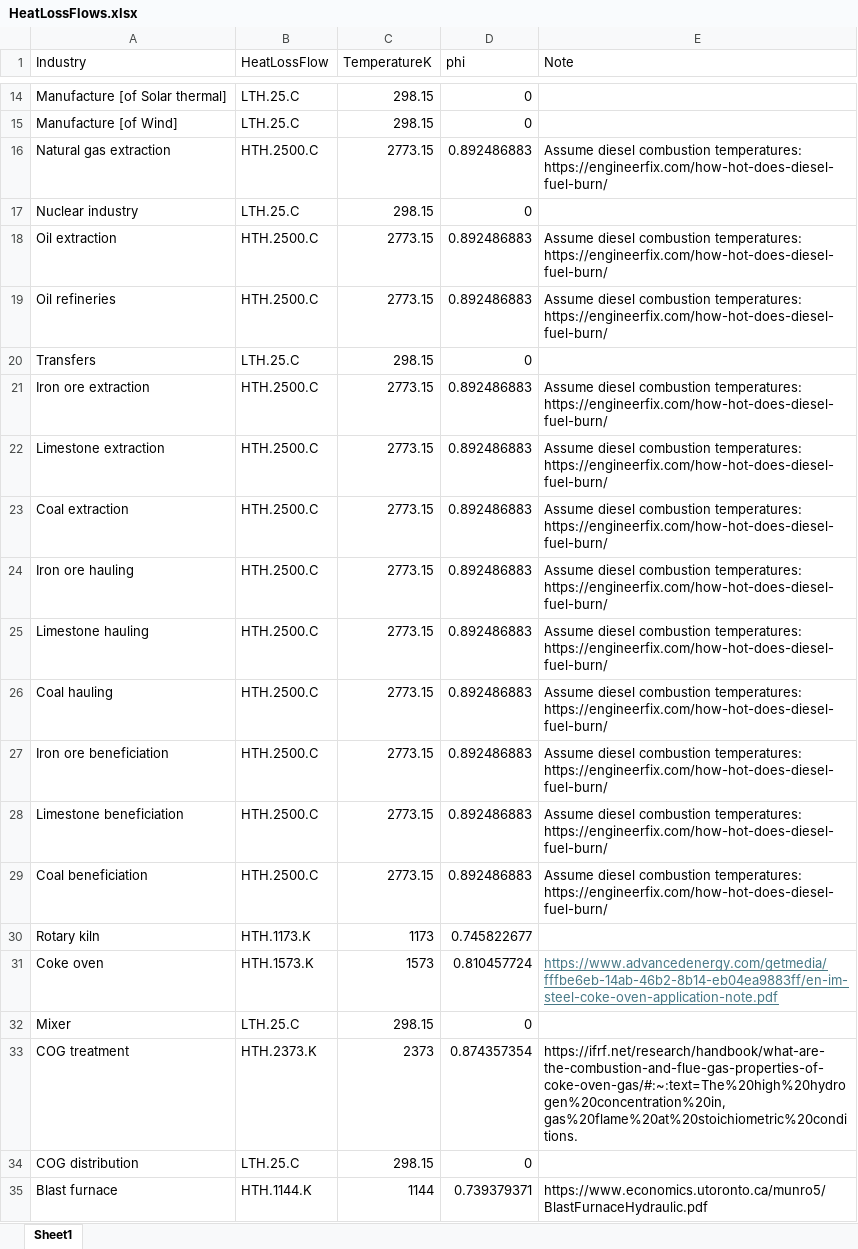
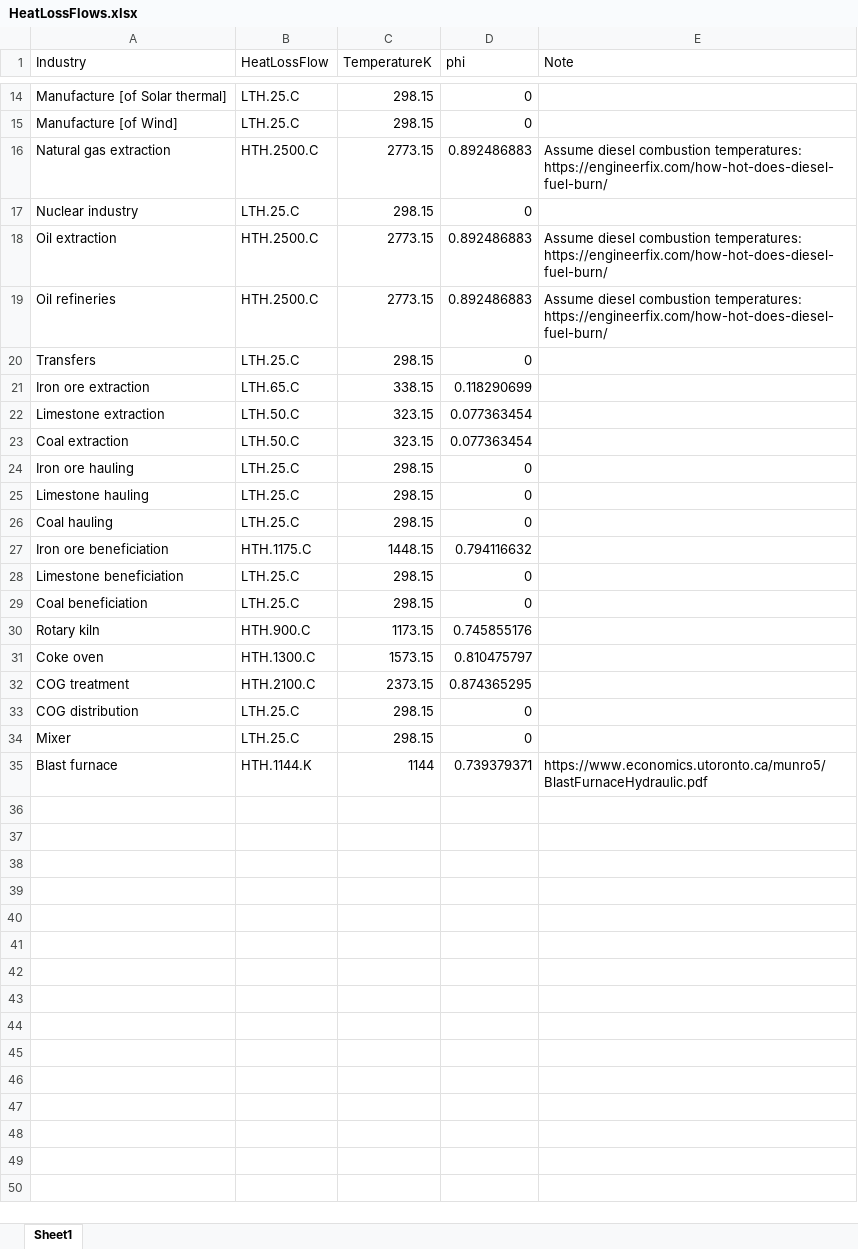
Before and after one commit to MatthewHeun/MaterialExergyPaper2025, an Excel workbook: data/HeatLossFlows.xlsx, sheet Sheet1, drawn as a sheet; only a part is shown, gaps mark what is left out; values as stored, in another font and other column widths than the file's, no borders; removed rows and columns are numbered as before the commit, all else as after; the diff names each change by its address in the sheet, - before the commit and + after, or states it on an @@ line.

```diff
--- a/data/HeatLossFlows.xlsx (sheet Sheet1)
+++ b/data/HeatLossFlows.xlsx (sheet Sheet1)
-B21 (HeatLossFlow): HTH.2500.C
+B21 (HeatLossFlow): LTH.65.C
-C21 (TemperatureK): 2773.15
+C21 (TemperatureK): 338.15
-D21 (phi): 0.892486883
+D21 (phi): 0.118290699
-E21:E29 (Note): Assume diesel combustion temperatures: https://engineerfix.com/how-hot-does-diesel-fuel-burn/
+E21:E29 (Note): (empty)
-B22:B23 (HeatLossFlow): HTH.2500.C
+B22:B23 (HeatLossFlow): LTH.50.C
-C22:C23 (TemperatureK): 2773.15
+C22:C23 (TemperatureK): 323.15
-D22:D23 (phi): 0.892486883
+D22:D23 (phi): 0.077363454
-B24:B26 (HeatLossFlow): HTH.2500.C
+B24:B26 (HeatLossFlow): LTH.25.C
-C24:C26 (TemperatureK): 2773.15
+C24:C26 (TemperatureK): 298.15
-D24:D26 (phi): 0.892486883
+D24:D26 (phi): 0
-B27 (HeatLossFlow): HTH.2500.C
+B27 (HeatLossFlow): HTH.1175.C
-C27 (TemperatureK): 2773.15
+C27 (TemperatureK): 1448.15
-D27 (phi): 0.892486883
+D27 (phi): 0.794116632
-B28:B29 (HeatLossFlow): HTH.2500.C
+B28:B29 (HeatLossFlow): LTH.25.C
-C28:C29 (TemperatureK): 2773.15
+C28:C29 (TemperatureK): 298.15
-D28:D29 (phi): 0.892486883
+D28:D29 (phi): 0
-B30 (HeatLossFlow): HTH.1173.K
+B30 (HeatLossFlow): HTH.900.C
-C30 (TemperatureK): 1173
+C30 (TemperatureK): 1173.15
-D30 (phi): 0.745822677
+D30 (phi): 0.745855176
-B31 (HeatLossFlow): HTH.1573.K
+B31 (HeatLossFlow): HTH.1300.C
-C31 (TemperatureK): 1573
+C31 (TemperatureK): 1573.15
-D31 (phi): 0.810457724
+D31 (phi): 0.810475797
-E31 (Note): https://www.advancedenergy.com/getmedia/fffbe6eb-14ab-46b2-8b14-eb04ea9883ff/en-im-steel-coke-oven-application-note.pdf
+E31 (Note): (empty)
+row 32: COG treatment | HTH.2100.C | 2373.15 | 0.874365295
@@ row 34 moved to row 33: COG distribution @@
-row 33: COG treatment | HTH.2373.K | 2373 | 0.874357354 | https://ifrf.net/research/handbook/what-are-the-combustion-and-flue-gas-properties-of-coke-oven-gas/#:~:text=The%20high%20hydrogen%20concentration%20in,gas%20flame%20at%20stoichiometric%20conditions.
```
Also changed, not shown: formulas that keep their value, data/zaf_2013_ecc.xlsx, 5 other files.
